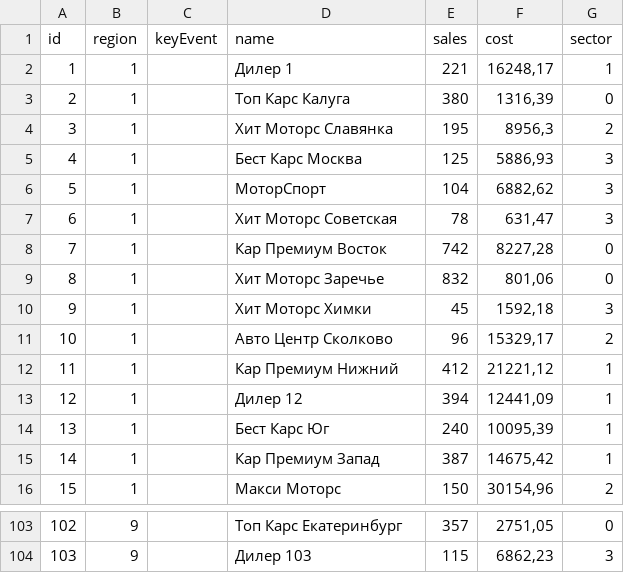
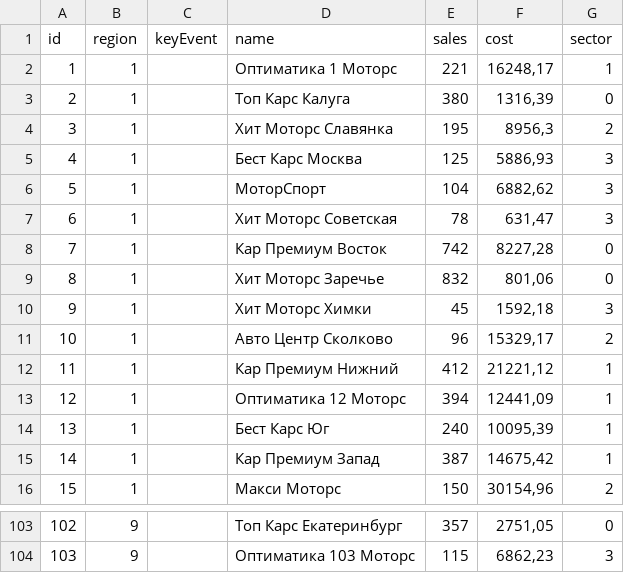
Before and after one commit to nikzolotov/clouds, a CSV file: data/sales-q2.csv, drawn as a sheet; only a part is shown, gaps mark what is left out; the diff covers the shown part only.

```diff
--- a/data/sales-q2.csv
+++ b/data/sales-q2.csv
@@ -1,3 +1,3 @@
 id,region,keyEvent,name,sales,cost,sector
-1,1,,Дилер 1,221,"16248,17",1
+1,1,,Оптиматика 1 Моторс,221,"16248,17",1
 2,1,,Топ Карс Калуга,380,"1316,39",0
@@ -12,3 +12,3 @@ id,region,keyEvent,name,sales,cost,sector
 11,1,,Кар Премиум Нижний,412,"21221,12",1
-12,1,,Дилер 12,394,"12441,09",1
+12,1,,Оптиматика 12 Моторс,394,"12441,09",1
 13,1,,Бест Карс Юг,240,"10095,39",1
@@ -103,2 +103,2 @@ id,region,keyEvent,name,sales,cost,sector
 102,9,,Топ Карс Екатеринбург,357,"2751,05",0
-103,9,,Дилер 103,115,"6862,23",3
+103,9,,Оптиматика 103 Моторс,115,"6862,23",3
```
Also changed, not shown: 60 edited cells elsewhere in this file, data/sales-q1.csv, data/sales-q3.csv, 6 other files.
